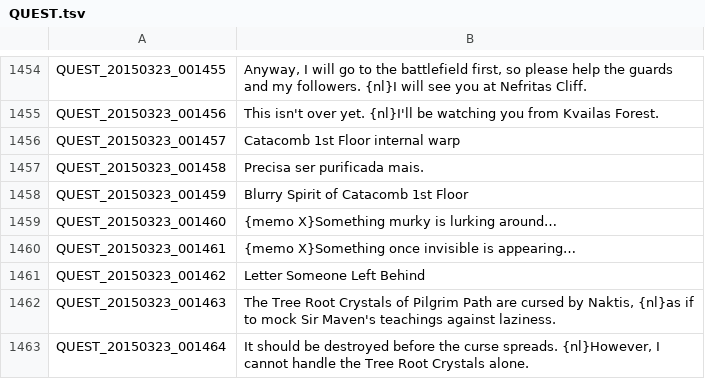
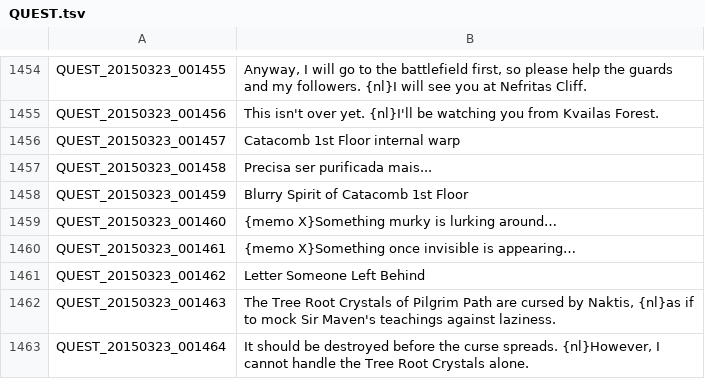
Before and after one commit to BloodHeartless/Tree-of-savior-Portugues-, a TSV file: QUEST.tsv, drawn as a sheet; only a part is shown, gaps mark what is left out.

Commit message:
Made changes to Quest

```diff
--- a/QUEST.tsv
+++ b/QUEST.tsv
@@ -1456,3 +1456,3 @@ QUEST_20150323_001456	This isn't over yet. {nl}I'll be watching you from Kvailas
 QUEST_20150323_001457	Catacomb 1st Floor internal warp
-QUEST_20150323_001458	Precisa ser purificada mais.
+QUEST_20150323_001458	Precisa ser purificada mais...
 QUEST_20150323_001459	Blurry Spirit of Catacomb 1st Floor
```
